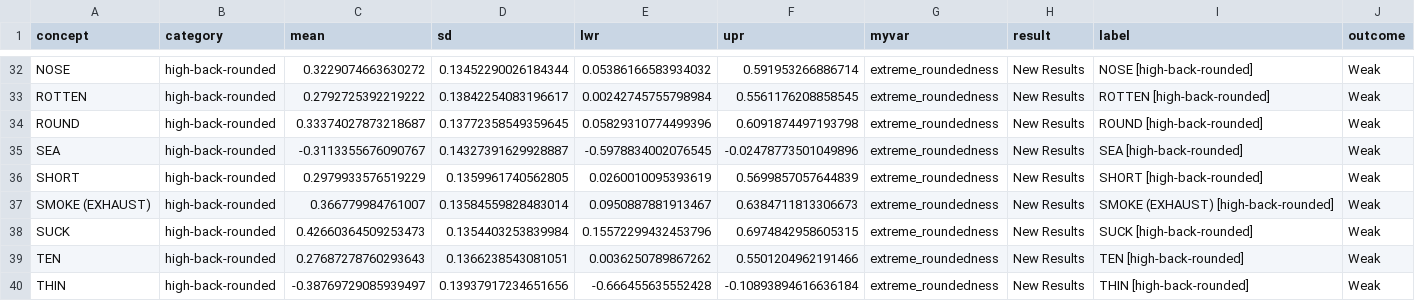
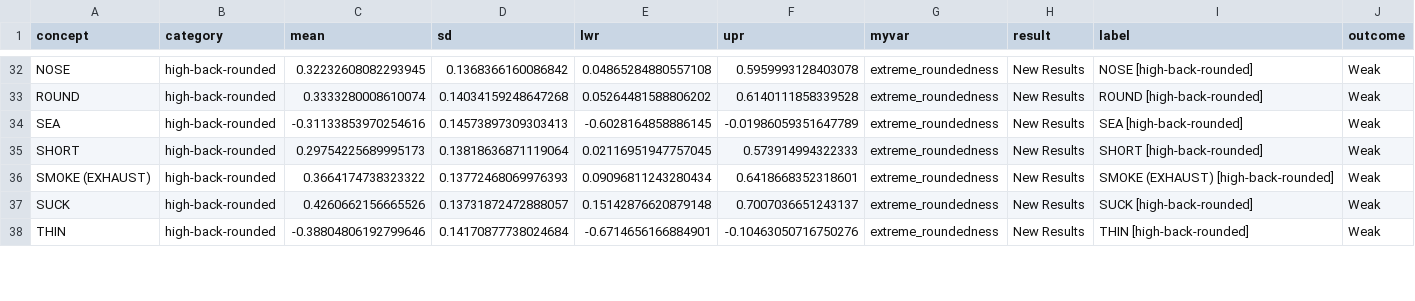
Before and after one commit to FredericBlum/replication, a CSV file: data/final_results.csv, drawn as a sheet; only a part is shown, gaps mark what is left out; removed rows and columns are numbered as before the commit, all else as after; the diff covers the shown part only; the diff names each change by its address in the sheet, - before the commit and + after, or states it on an @@ line.

```diff
--- a/data/final_results.csv
+++ b/data/final_results.csv
-C32 (mean): 0.3229074663630272
+C32 (mean): 0.32232608082293945
-D32 (sd): 0.13452290026184344
+D32 (sd): 0.1368366160086842
-E32 (lwr): 0.05386166583934032
+E32 (lwr): 0.04865284880557108
-F32 (upr): 0.591953266886714
+F32 (upr): 0.5959993128403078
-row 33: ROTTEN | high-back-rounded | 0.2792725392219222 | 0.13842254083196617 | 0.00242745755798984 | 0.5561176208858545 | extreme_roundedness | New Results | ROTTEN [high-back-rounded] | Weak
-C33 (mean): 0.33374027873218687
+C33 (mean): 0.3333280008610074
-D33 (sd): 0.13772358549359645
+D33 (sd): 0.14034159248647268
-E33 (lwr): 0.05829310774499396
+E33 (lwr): 0.05264481588806202
-F33 (upr): 0.6091874497193798
+F33 (upr): 0.6140111858339528
-C34 (mean): -0.3113355676090767
+C34 (mean): -0.31133853970254616
-D34 (sd): 0.14327391629928887
+D34 (sd): 0.14573897309303413
-E34 (lwr): -0.5978834002076545
+E34 (lwr): -0.6028164858886145
-F34 (upr): -0.02478773501049896
+F34 (upr): -0.01986059351647789
-C35 (mean): 0.2979933576519229
+C35 (mean): 0.29754225689995173
-D35 (sd): 0.1359961740562805
+D35 (sd): 0.13818636871119064
-E35 (lwr): 0.0260010095393619
+E35 (lwr): 0.02116951947757045
-F35 (upr): 0.5699857057644839
+F35 (upr): 0.573914994322333
-C36 (mean): 0.366779984761007
+C36 (mean): 0.3664174738323322
-D36 (sd): 0.13584559828483014
+D36 (sd): 0.13772468069976393
-E36 (lwr): 0.0950887881913467
+E36 (lwr): 0.09096811243280434
-F36 (upr): 0.6384711813306673
+F36 (upr): 0.6418668352318601
-C37 (mean): 0.42660364509253473
+C37 (mean): 0.4260662156665526
-D37 (sd): 0.1354403253839984
+D37 (sd): 0.13731872472888057
-E37 (lwr): 0.15572299432453796
+E37 (lwr): 0.15142876620879148
-F37 (upr): 0.6974842958605315
+F37 (upr): 0.7007036651243137
-row 39: TEN | high-back-rounded | 0.27687278760293643 | 0.1366238543081051 | 0.0036250789867262 | 0.5501204962191466 | extreme_roundedness | New Results | TEN [high-back-rounded] | Weak
-C38 (mean): -0.38769729085939497
+C38 (mean): -0.38804806192799646
-D38 (sd): 0.13937917234651656
+D38 (sd): 0.14170877738024684
-E38 (lwr): -0.666455635552428
+E38 (lwr): -0.6714656166884901
-F38 (upr): -0.10893894616636184
+F38 (upr): -0.10463050716750276
```
Also changed, not shown: 1 removed row and 88 edited cells elsewhere in this file, data_derived/extreme_roundedness.csv, 13 other files.
